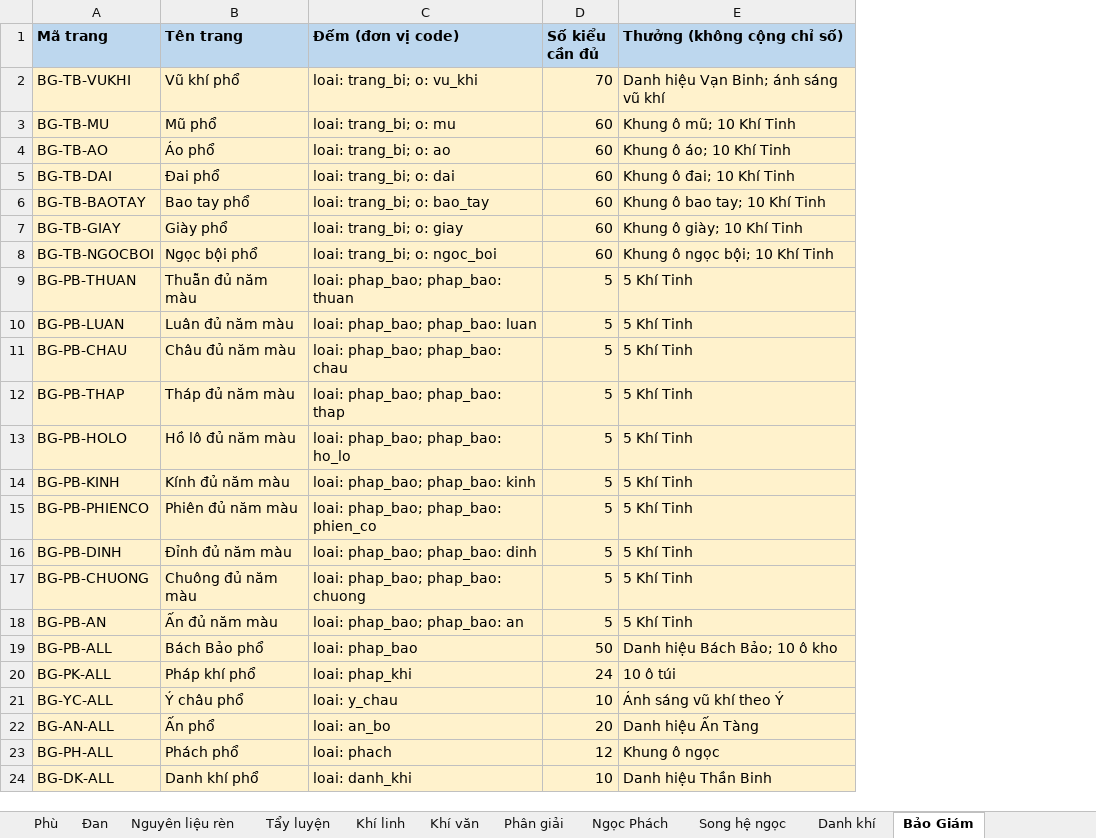
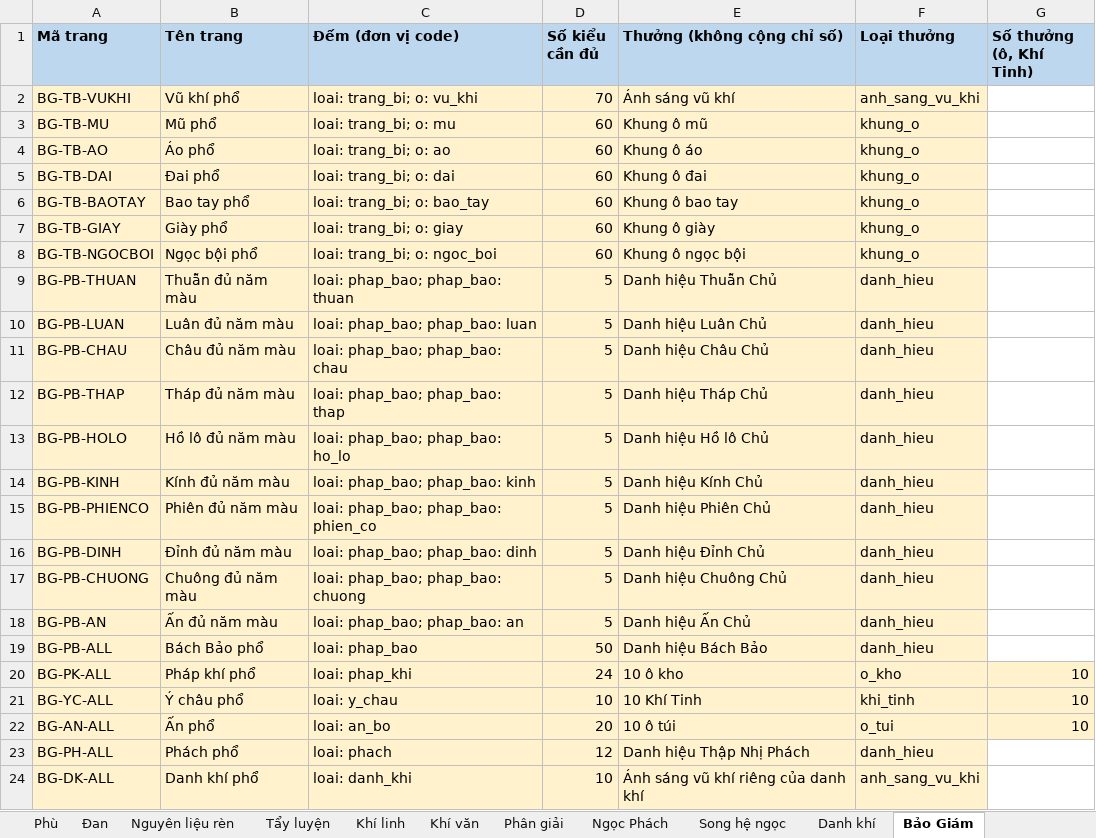
Before and after one commit to thankyouu91/Hoang-Thien-Ky, an Excel workbook: data/he_thong/KhaiTongLapPhai_HeThong_v1.xlsx, sheet Bảo Giám, drawn as a sheet; values as stored, in another font and other column widths than the file's, no borders; the diff names each change by its address in the sheet, - before the commit and + after, or states it on an @@ line.

```diff
--- a/data/he_thong/KhaiTongLapPhai_HeThong_v1.xlsx (sheet Bảo Giám)
+++ b/data/he_thong/KhaiTongLapPhai_HeThong_v1.xlsx (sheet Bảo Giám)
+column F (Loại thưởng), rows 2-24: anh_sang_vu_khi | khung_o | khung_o | khung_o | khung_o | khung_o | khung_o | danh_hieu | danh_hieu | danh_hieu | danh_hieu | danh_hieu | danh_hieu | danh_hieu | danh_hieu | danh_hieu | danh_hieu | danh_hieu | o_kho | khi_tinh | o_tui | danh_hieu | anh_sang_vu_khi
+column G (Số thưởng (ô, Khí Tinh)), rows 20-22: all 10
-E2 (Thưởng (không cộng chỉ số)): Danh hiệu Vạn Binh; ánh sáng vũ khí
+E2 (Thưởng (không cộng chỉ số)): Ánh sáng vũ khí
-E3 (Thưởng (không cộng chỉ số)): Khung ô mũ; 10 Khí Tinh
+E3 (Thưởng (không cộng chỉ số)): Khung ô mũ
-E4 (Thưởng (không cộng chỉ số)): Khung ô áo; 10 Khí Tinh
+E4 (Thưởng (không cộng chỉ số)): Khung ô áo
-E5 (Thưởng (không cộng chỉ số)): Khung ô đai; 10 Khí Tinh
+E5 (Thưởng (không cộng chỉ số)): Khung ô đai
-E6 (Thưởng (không cộng chỉ số)): Khung ô bao tay; 10 Khí Tinh
+E6 (Thưởng (không cộng chỉ số)): Khung ô bao tay
-E7 (Thưởng (không cộng chỉ số)): Khung ô giày; 10 Khí Tinh
+E7 (Thưởng (không cộng chỉ số)): Khung ô giày
-E8 (Thưởng (không cộng chỉ số)): Khung ô ngọc bội; 10 Khí Tinh
+E8 (Thưởng (không cộng chỉ số)): Khung ô ngọc bội
-E9 (Thưởng (không cộng chỉ số)): 5 Khí Tinh
+E9 (Thưởng (không cộng chỉ số)): Danh hiệu Thuẫn Chủ
-E10 (Thưởng (không cộng chỉ số)): 5 Khí Tinh
+E10 (Thưởng (không cộng chỉ số)): Danh hiệu Luân Chủ
-E11 (Thưởng (không cộng chỉ số)): 5 Khí Tinh
+E11 (Thưởng (không cộng chỉ số)): Danh hiệu Châu Chủ
-E12 (Thưởng (không cộng chỉ số)): 5 Khí Tinh
+E12 (Thưởng (không cộng chỉ số)): Danh hiệu Tháp Chủ
-E13 (Thưởng (không cộng chỉ số)): 5 Khí Tinh
+E13 (Thưởng (không cộng chỉ số)): Danh hiệu Hồ lô Chủ
-E14 (Thưởng (không cộng chỉ số)): 5 Khí Tinh
+E14 (Thưởng (không cộng chỉ số)): Danh hiệu Kính Chủ
-E15 (Thưởng (không cộng chỉ số)): 5 Khí Tinh
+E15 (Thưởng (không cộng chỉ số)): Danh hiệu Phiên Chủ
-E16 (Thưởng (không cộng chỉ số)): 5 Khí Tinh
+E16 (Thưởng (không cộng chỉ số)): Danh hiệu Đỉnh Chủ
-E17 (Thưởng (không cộng chỉ số)): 5 Khí Tinh
+E17 (Thưởng (không cộng chỉ số)): Danh hiệu Chuông Chủ
-E18 (Thưởng (không cộng chỉ số)): 5 Khí Tinh
+E18 (Thưởng (không cộng chỉ số)): Danh hiệu Ấn Chủ
-E19 (Thưởng (không cộng chỉ số)): Danh hiệu Bách Bảo; 10 ô kho
+E19 (Thưởng (không cộng chỉ số)): Danh hiệu Bách Bảo
-E20 (Thưởng (không cộng chỉ số)): 10 ô túi
+E20 (Thưởng (không cộng chỉ số)): 10 ô kho
-E21 (Thưởng (không cộng chỉ số)): Ánh sáng vũ khí theo Ý
+E21 (Thưởng (không cộng chỉ số)): 10 Khí Tinh
-E22 (Thưởng (không cộng chỉ số)): Danh hiệu Ấn Tàng
+E22 (Thưởng (không cộng chỉ số)): 10 ô túi
-E23 (Thưởng (không cộng chỉ số)): Khung ô ngọc
+E23 (Thưởng (không cộng chỉ số)): Danh hiệu Thập Nhị Phách
-E24 (Thưởng (không cộng chỉ số)): Danh hiệu Thần Binh
+E24 (Thưởng (không cộng chỉ số)): Ánh sáng vũ khí riêng của danh khí
```
Also changed, not shown: sheet Luật trang bị, sheet Song hệ ngọc, sheet Ghi chú trang bị, 7 other files.
